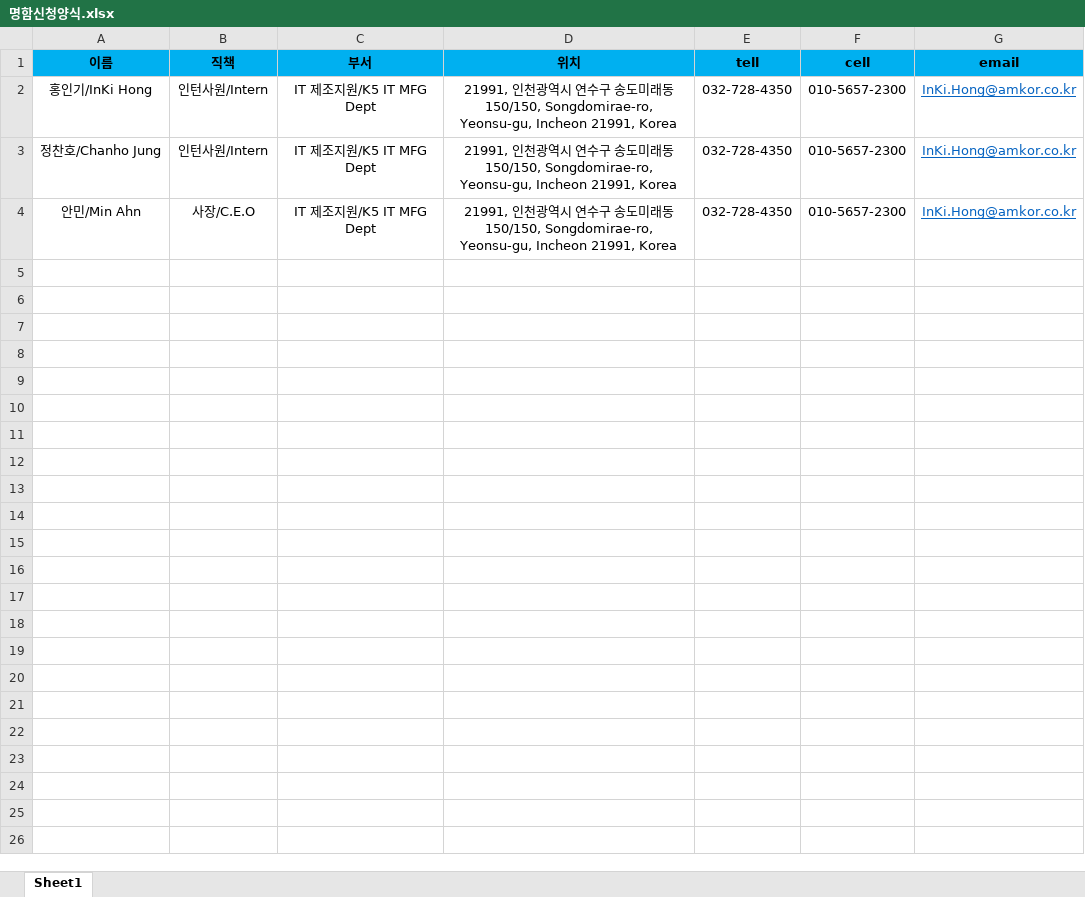
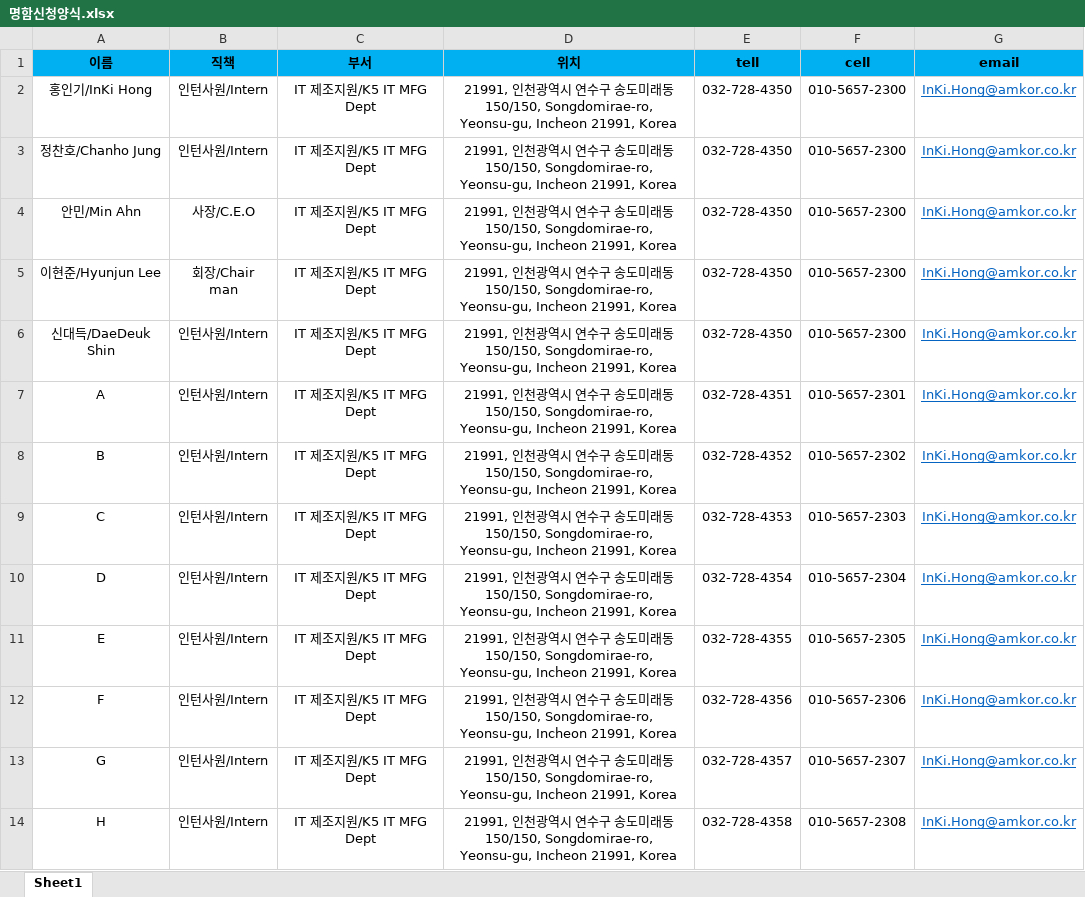
Before and after one commit to hisg123/Python, an Excel workbook: MyProject/MakeBusinessCard/명함신청양식.xlsx, sheet Sheet1, drawn as a sheet; only a part is shown; values as stored, in another font and other column widths than the file's, no borders; the diff covers the shown part only; the diff names each change by its address in the sheet, - before the commit and + after, or states it on an @@ line.

```diff
--- a/MyProject/MakeBusinessCard/명함신청양식.xlsx (sheet Sheet1)
+++ b/MyProject/MakeBusinessCard/명함신청양식.xlsx (sheet Sheet1)
+row 5: 이현준/Hyunjun Lee | 회장/Chair man | IT 제조지원/K5 IT MFG Dept | 21991, 인천광역시 연수구 송도미래동 150/150, Songdomirae-ro, Yeonsu-gu, Incheon 21991, Korea | 032-728-4350 | 010-5657-2300 | InKi.Hong@amkor.co.kr
+row 6: 신대득/DaeDeuk Shin | 인턴사원/Intern | IT 제조지원/K5 IT MFG Dept | 21991, 인천광역시 연수구 송도미래동 150/150, Songdomirae-ro, Yeonsu-gu, Incheon 21991, Korea | 032-728-4350 | 010-5657-2300 | InKi.Hong@amkor.co.kr
+row 7: A | 인턴사원/Intern | IT 제조지원/K5 IT MFG Dept | 21991, 인천광역시 연수구 송도미래동 150/150, Songdomirae-ro, Yeonsu-gu, Incheon 21991, Korea | 032-728-4351 | 010-5657-2301 | InKi.Hong@amkor.co.kr
+row 8: B | 인턴사원/Intern | IT 제조지원/K5 IT MFG Dept | 21991, 인천광역시 연수구 송도미래동 150/150, Songdomirae-ro, Yeonsu-gu, Incheon 21991, Korea | 032-728-4352 | 010-5657-2302 | InKi.Hong@amkor.co.kr
+row 9: C | 인턴사원/Intern | IT 제조지원/K5 IT MFG Dept | 21991, 인천광역시 연수구 송도미래동 150/150, Songdomirae-ro, Yeonsu-gu, Incheon 21991, Korea | 032-728-4353 | 010-5657-2303 | InKi.Hong@amkor.co.kr
+row 10: D | 인턴사원/Intern | IT 제조지원/K5 IT MFG Dept | 21991, 인천광역시 연수구 송도미래동 150/150, Songdomirae-ro, Yeonsu-gu, Incheon 21991, Korea | 032-728-4354 | 010-5657-2304 | InKi.Hong@amkor.co.kr
+row 11: E | 인턴사원/Intern | IT 제조지원/K5 IT MFG Dept | 21991, 인천광역시 연수구 송도미래동 150/150, Songdomirae-ro, Yeonsu-gu, Incheon 21991, Korea | 032-728-4355 | 010-5657-2305 | InKi.Hong@amkor.co.kr
+row 12: F | 인턴사원/Intern | IT 제조지원/K5 IT MFG Dept | 21991, 인천광역시 연수구 송도미래동 150/150, Songdomirae-ro, Yeonsu-gu, Incheon 21991, Korea | 032-728-4356 | 010-5657-2306 | InKi.Hong@amkor.co.kr
+row 13: G | 인턴사원/Intern | IT 제조지원/K5 IT MFG Dept | 21991, 인천광역시 연수구 송도미래동 150/150, Songdomirae-ro, Yeonsu-gu, Incheon 21991, Korea | 032-728-4357 | 010-5657-2307 | InKi.Hong@amkor.co.kr
+row 14: H | 인턴사원/Intern | IT 제조지원/K5 IT MFG Dept | 21991, 인천광역시 연수구 송도미래동 150/150, Songdomirae-ro, Yeonsu-gu, Incheon 21991, Korea | 032-728-4358 | 010-5657-2308 | InKi.Hong@amkor.co.kr
```
Also changed, not shown: 9 added rows elsewhere in this sheet, 36 other files.
